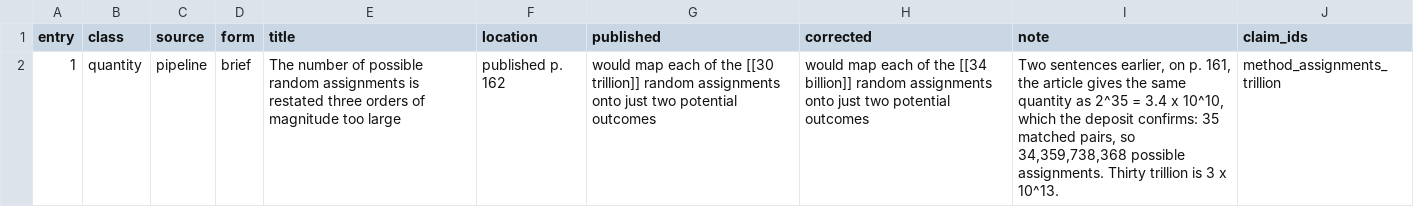
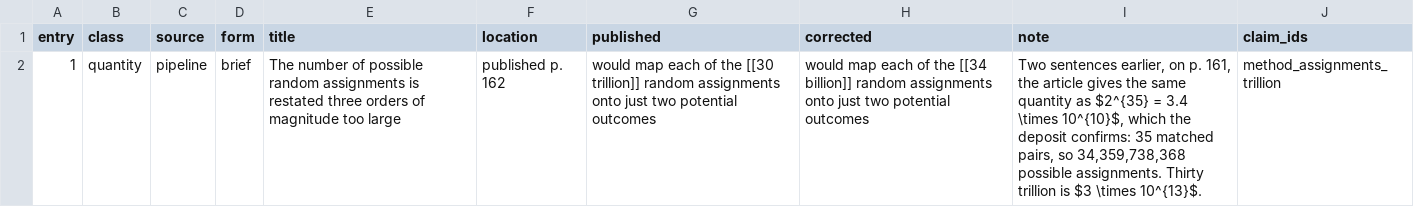
Before and after one commit to active-maintenance-aec/coppock_2014, a CSV file: errata_entries.csv, drawn as a sheet.

```diff
--- a/errata_entries.csv
+++ b/errata_entries.csv
@@ -1,2 +1,2 @@
 entry,class,source,form,title,location,published,corrected,note,claim_ids
-1,quantity,pipeline,brief,The number of possible random assignments is restated three orders of magnitude too large,published p. 162,would map each of the [[30 trillion]] random assignments onto just two potential outcomes,would map each of the [[34 billion]] random assignments onto just two potential outcomes,"Two sentences earlier, on p. 161, the article gives the same quantity as 2^35 = 3.4 x 10^10, which the deposit confirms: 35 matched pairs, so 34,359,738,368 possible assignments. Thirty trillion is 3 x 10^13.",method_assignments_trillion
+1,quantity,pipeline,brief,The number of possible random assignments is restated three orders of magnitude too large,published p. 162,would map each of the [[30 trillion]] random assignments onto just two potential outcomes,would map each of the [[34 billion]] random assignments onto just two potential outcomes,"Two sentences earlier, on p. 161, the article gives the same quantity as $2^{35} = 3.4 \times 10^{10}$, which the deposit confirms: 35 matched pairs, so 34,359,738,368 possible assignments. Thirty trillion is $3 \times 10^{13}$.",method_assignments_trillion
```
Also changed, not shown: 2 other files.
